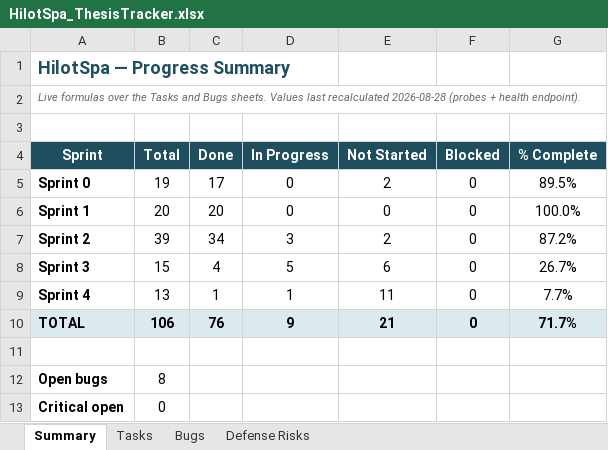
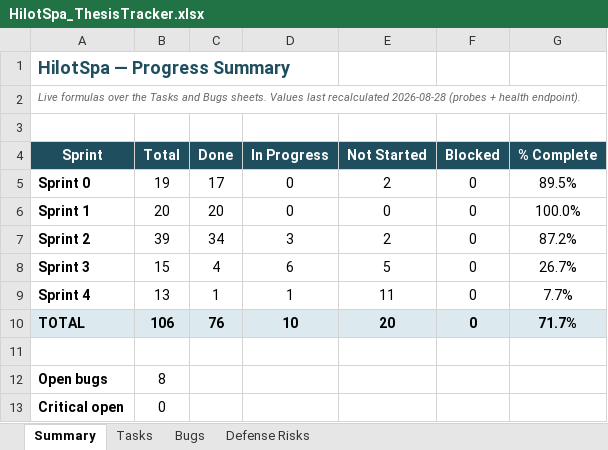
Before and after one commit to Liodoq/hilotSpa, an Excel workbook: HilotSpa_ThesisTracker.xlsx, sheet Summary, drawn as a sheet; values as stored, in another font and other column widths than the file's, no borders; the diff names each change by its address in the sheet, - before the commit and + after, or states it on an @@ line.

Commit message:
Remove temp backup file; tracker update

```diff
--- a/HilotSpa_ThesisTracker.xlsx (sheet Summary)
+++ b/HilotSpa_ThesisTracker.xlsx (sheet Summary)
-D8 (In Progress): 5
+D8 (In Progress): 6
-E8 (Not Started): 6
+E8 (Not Started): 5
-D10 (In Progress): 9
+D10 (In Progress): 10
-E10 (Not Started): 21
+E10 (Not Started): 20
```
Also changed, not shown: sheet Tasks, 1 other file.
